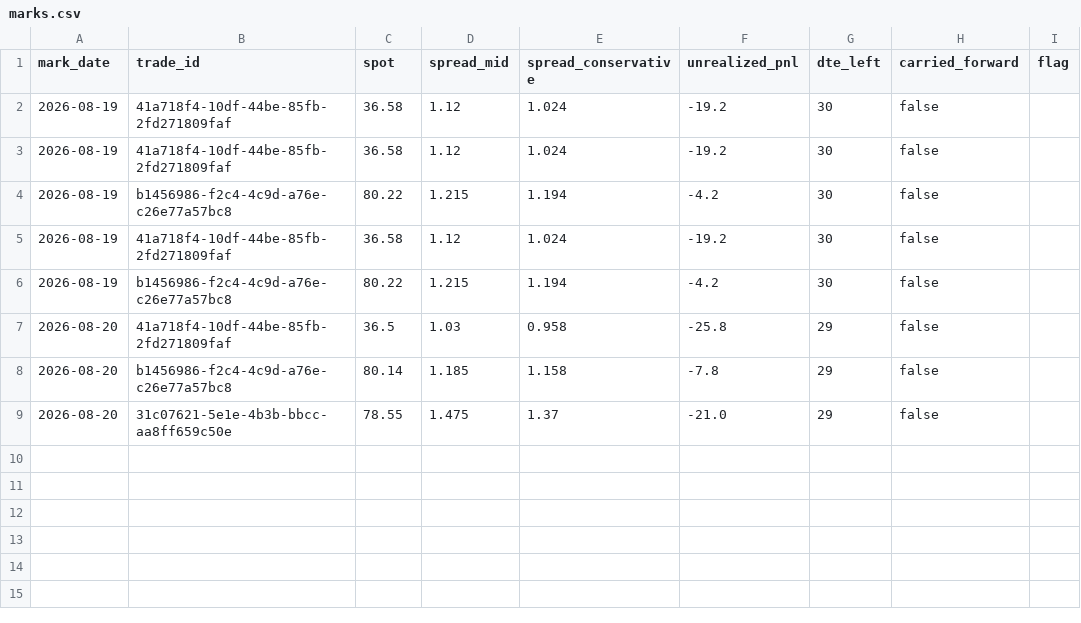
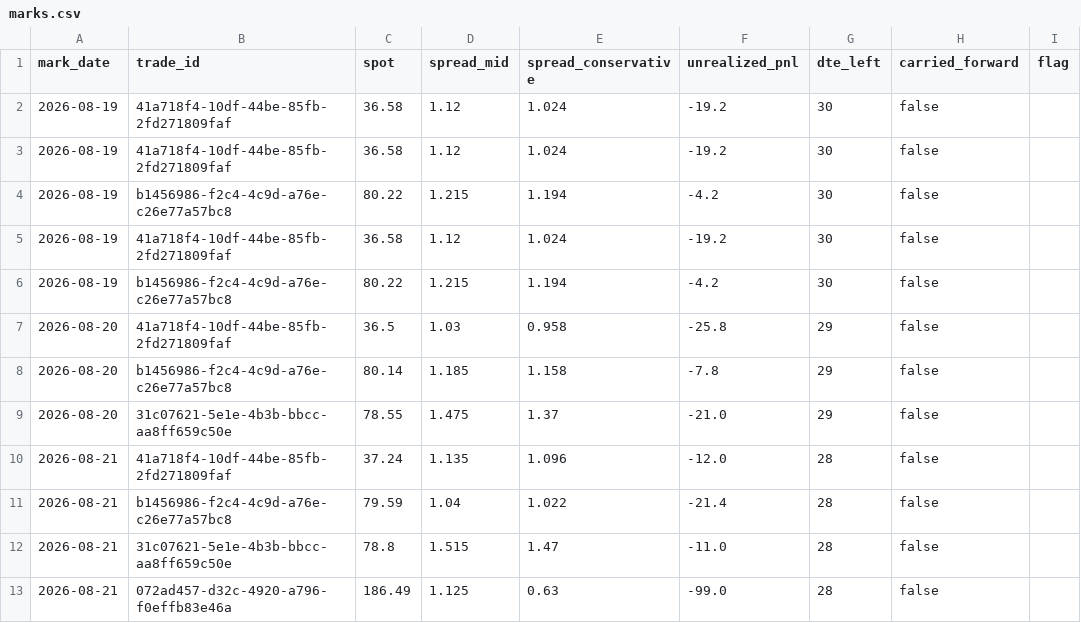
Before and after one commit to PandaGrdn/options_screener, a CSV file: data/marks.csv, drawn as a sheet; the diff names each change by its address in the sheet, - before the commit and + after, or states it on an @@ line.

```diff
--- a/data/marks.csv
+++ b/data/marks.csv
+row 10: 2026-08-21 | 41a718f4-10df-44be-85fb-2fd271809faf | 37.24 | 1.135 | 1.096 | -12.0 | 28 | false
+row 11: 2026-08-21 | b1456986-f2c4-4c9d-a76e-c26e77a57bc8 | 79.59 | 1.04 | 1.022 | -21.4 | 28 | false
+row 12: 2026-08-21 | 31c07621-5e1e-4b3b-bbcc-aa8ff659c50e | 78.8 | 1.515 | 1.47 | -11.0 | 28 | false
+row 13: 2026-08-21 | 072ad457-d32c-4920-a796-f0effb83e46a | 186.49 | 1.125 | 0.63 | -99.0 | 28 | false
```
Also changed, not shown: data/forecasts.csv, data/trades.csv, 3 other files.
